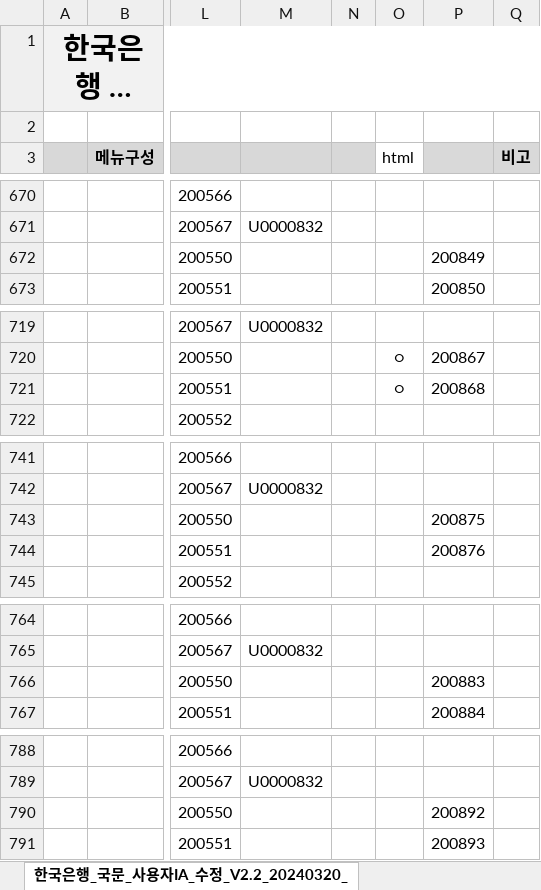
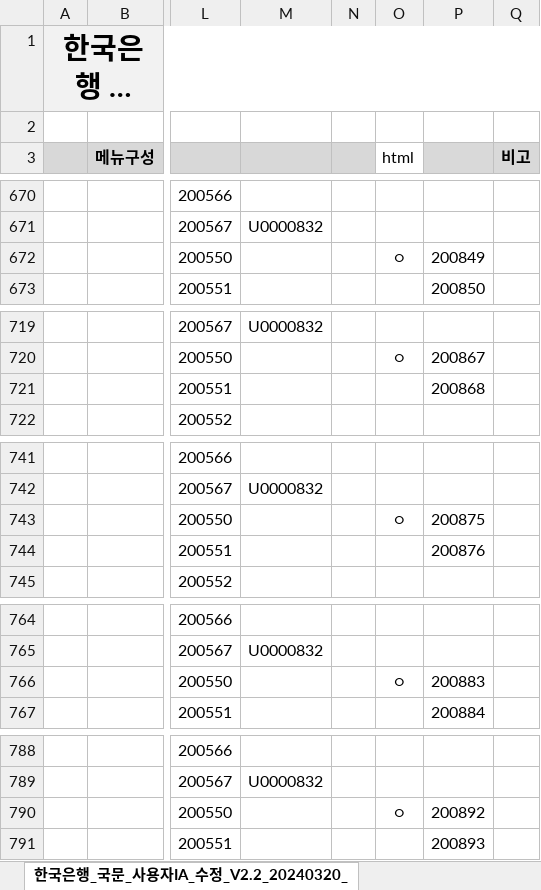
Before and after one commit to jung-mi-jung/bok_project, an Excel workbook: static/guide/portal/BOK-A-IAT-메뉴구조도설계서(사용자).xlsx, sheet 한국은행_국문_사용자IA_수정_V2.2_20240320_, drawn as a sheet; only a part is shown, gaps mark what is left out; long unchanged cells end in …; values as stored, in another font and other column widths than the file's, no borders; the diff covers the shown part only; the diff names each change by its address in the sheet, - before the commit and + after, or states it on an @@ line.

```diff
--- a/static/guide/portal/BOK-A-IAT-메뉴구조도설계서(사용자).xlsx (sheet 한국은행_국문_사용자IA_수정_V2.2_20240320_)
+++ b/static/guide/portal/BOK-A-IAT-메뉴구조도설계서(사용자).xlsx (sheet 한국은행_국문_사용자IA_수정_V2.2_20240320_)
-O672 (html): (empty)
+O672 (html): ○
-O721 (html): ○
+O721 (html): (empty)
-O743 (html): (empty)
+O743 (html): ○
-O766 (html): (empty)
+O766 (html): ○
-O790 (html): (empty)
+O790 (html): ○
```
Also changed, not shown: 24 edited cells elsewhere in this sheet, 55 other files.
